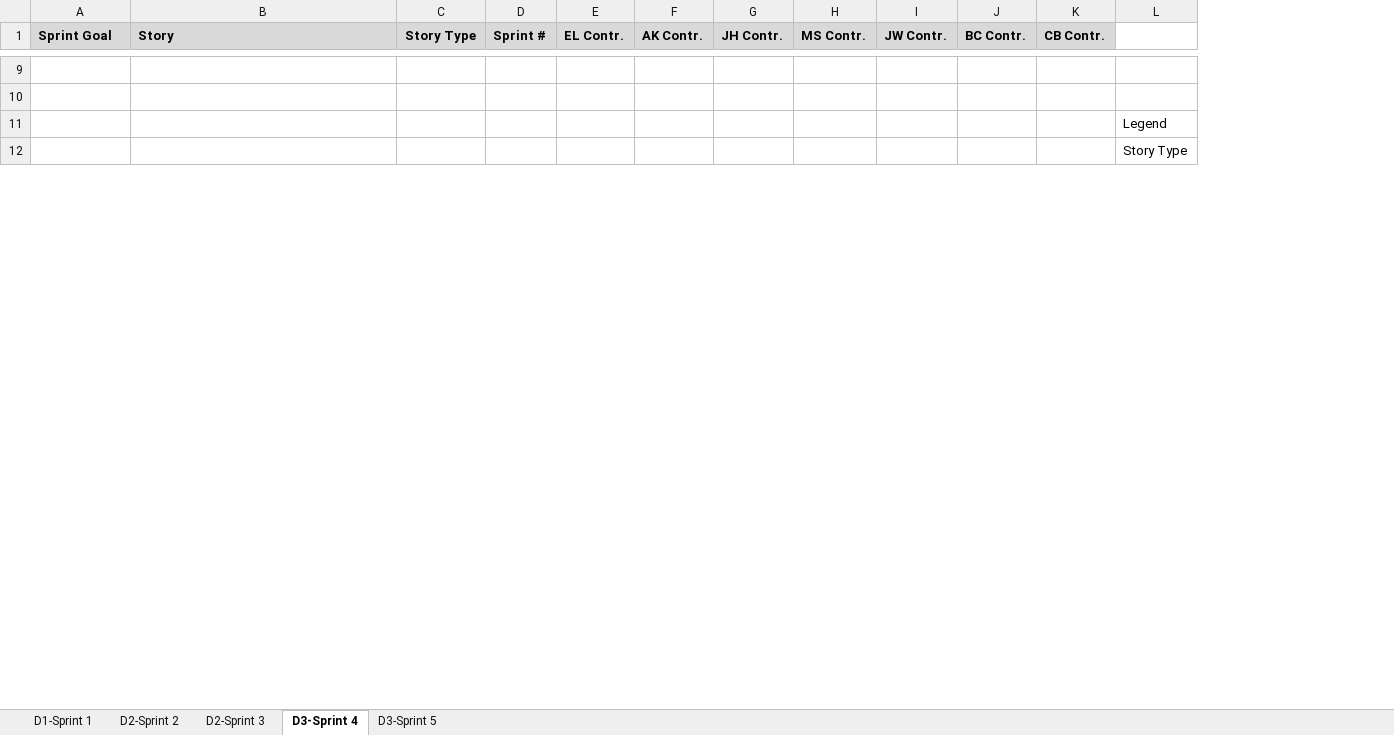
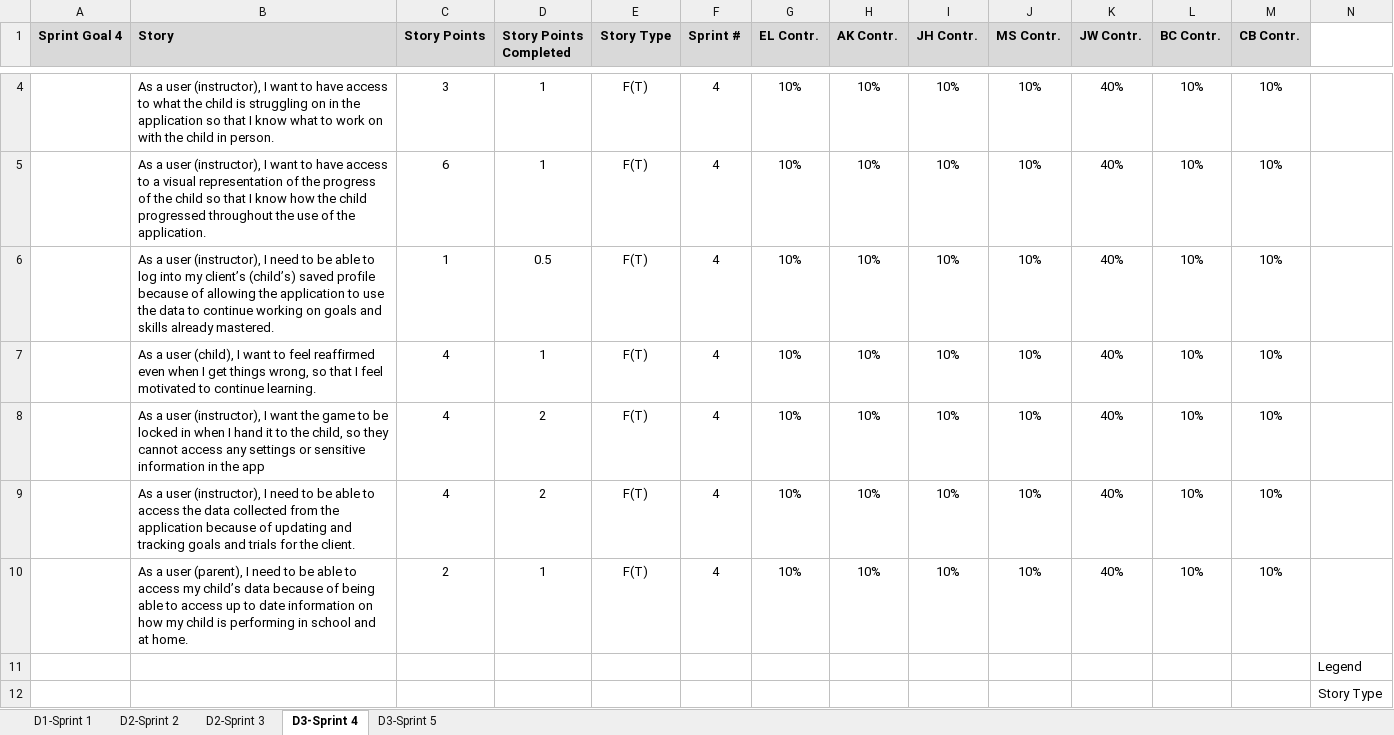
Before and after one commit to sborax/Blackbear-Consultants, an Excel workbook: Deliverable_3/Blackbear-Consultants_Deliverable_3_SprintBacklog_3.xlsx, sheet D3-Sprint 4, drawn as a sheet; only a part is shown, gaps mark what is left out; values as stored, in another font and other column widths than the file's, no borders; addresses are those after the commit; rows hold the shown columns only; the diff covers the shown part only; the diff names each change by its address in the sheet, - before the commit and + after, or states it on an @@ line.

Commit message:
Updated Sprint Backlog.

```diff
--- a/Deliverable_3/Blackbear-Consultants_Deliverable_3_SprintBacklog_3.xlsx (sheet D3-Sprint 4)
+++ b/Deliverable_3/Blackbear-Consultants_Deliverable_3_SprintBacklog_3.xlsx (sheet D3-Sprint 4)
+column C (Story Points), rows 4-5: 3 | 6
+column D (Story Points Completed), rows 4-5: 1 | 1
-A1: Sprint Goal
+A1: Sprint Goal 4
-row 4: (empty)
+row 4:  | As a user (instructor), I want to have access to what the child is struggling on in the application so that I know what to work on with the child in person. | 3 | 1 | F(T) | 4 | 10% | 10% | 10% | 10% | 40% | 10% | 10%
-row 5: (empty)
+row 5:  | As a user (instructor), I want to have access to a visual representation of the progress of the child so that I know how the child progressed throughout the use of the application. | 6 | 1 | F(T) | 4 | 10% | 10% | 10% | 10% | 40% | 10% | 10%
+row 6:  | As a user (instructor), I need to be able to log into my client’s (child’s) saved profile because of allowing the application to use the data to continue working on goals and skills already mastered. | 1 | 0.5 | F(T) | 4 | 10% | 10% | 10% | 10% | 40% | 10% | 10%
+row 7:  | As a user (child), I want to feel reaffirmed even when I get things wrong, so that I feel motivated to continue learning. | 4 | 1 | F(T) | 4 | 10% | 10% | 10% | 10% | 40% | 10% | 10%
+row 8:  | As a user (instructor), I want the game to be locked in when I hand it to the child, so they cannot access any settings or sensitive information in the app | 4 | 2 | F(T) | 4 | 10% | 10% | 10% | 10% | 40% | 10% | 10%
+row 9:  | As a user (instructor), I need to be able to access the data collected from the application because of updating and tracking goals and trials for the client. | 4 | 2 | F(T) | 4 | 10% | 10% | 10% | 10% | 40% | 10% | 10%
+row 10:  | As a user (parent), I need to be able to access my child’s data because of being able to access up to date information on how my child is performing in school and at home. | 2 | 1 | F(T) | 4 | 10% | 10% | 10% | 10% | 40% | 10% | 10%
```
Also changed, not shown: 5 removed rows and 25 edited cells elsewhere in this sheet, sheet D3-Sprint 5, Deliverable_3/Blackbear-Consultants_Deliverable_3_ProductBacklog_5.xlsx, 2 other files.
